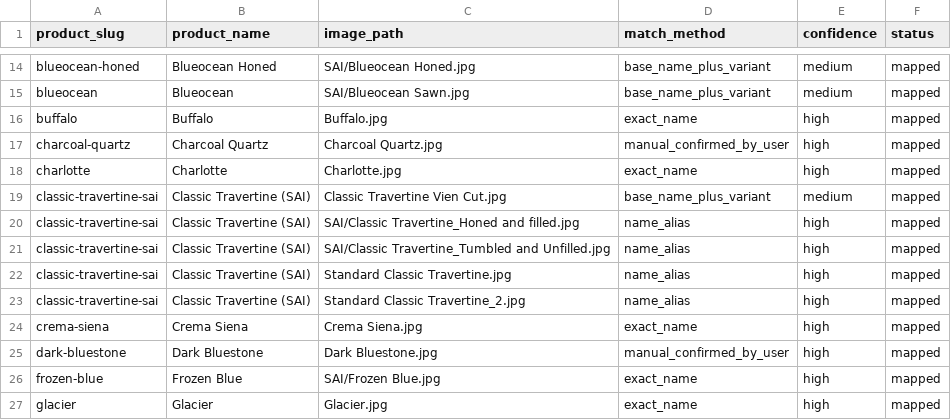
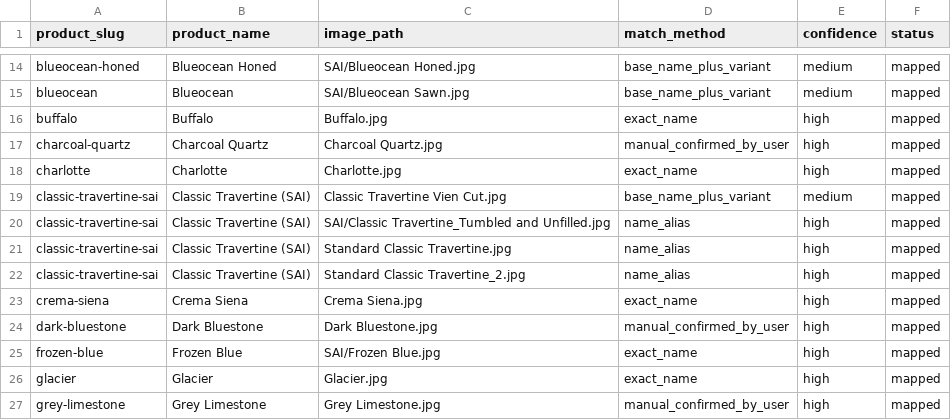
Before and after one commit to aushen-stone/aushen-stone.github.io, a CSV file: docs/photo_audit_2026-02-17/mapped_images.csv, drawn as a sheet; only a part is shown, gaps mark what is left out; the shorter side is filled out with more unchanged rows.

```diff
--- a/docs/photo_audit_2026-02-17/mapped_images.csv
+++ b/docs/photo_audit_2026-02-17/mapped_images.csv
@@ -19,3 +19,2 @@ charlotte,Charlotte,Charlotte.jpg,exact_name,high,mapped
 classic-travertine-sai,Classic Travertine (SAI),Classic Travertine Vien Cut.jpg,base_name_plus_variant,medium,mapped
-classic-travertine-sai,Classic Travertine (SAI),SAI/Classic Travertine_Honed and filled.jpg,name_alias,high,mapped
 classic-travertine-sai,Classic Travertine (SAI),SAI/Classic Travertine_Tumbled and Unfilled.jpg,name_alias,high,mapped
```
Also changed, not shown: docs/photo_audit_2026-02-17/missing_products.csv, docs/photo_audit_2026-02-17/photo_audit_all_in_one.csv, 22 other files.
